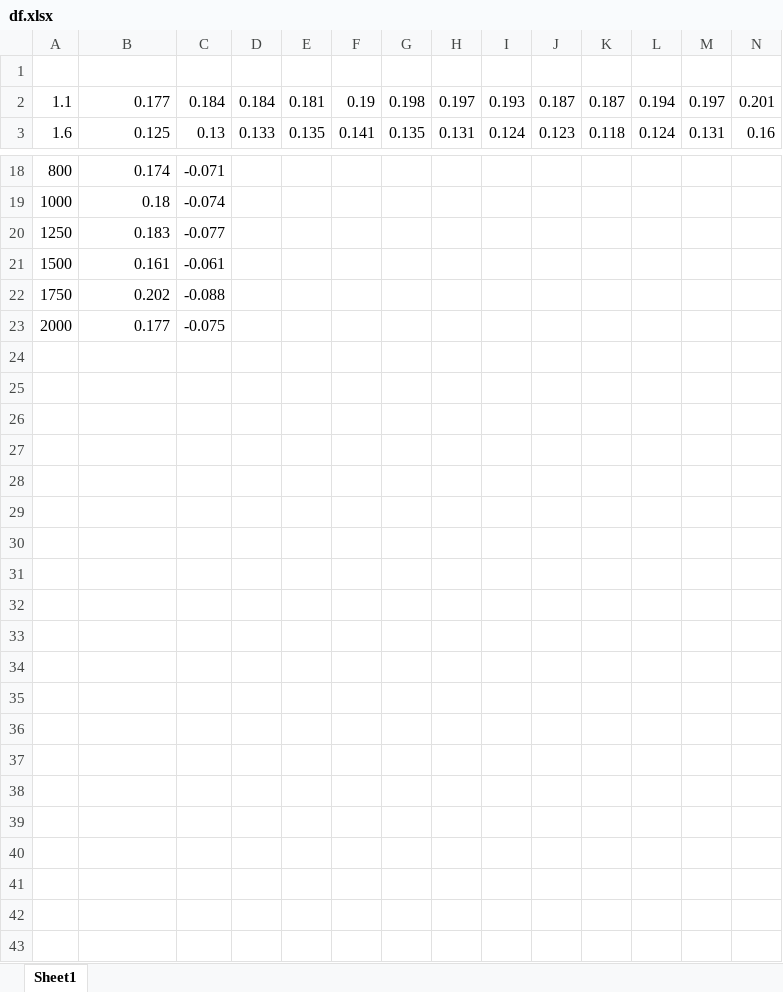
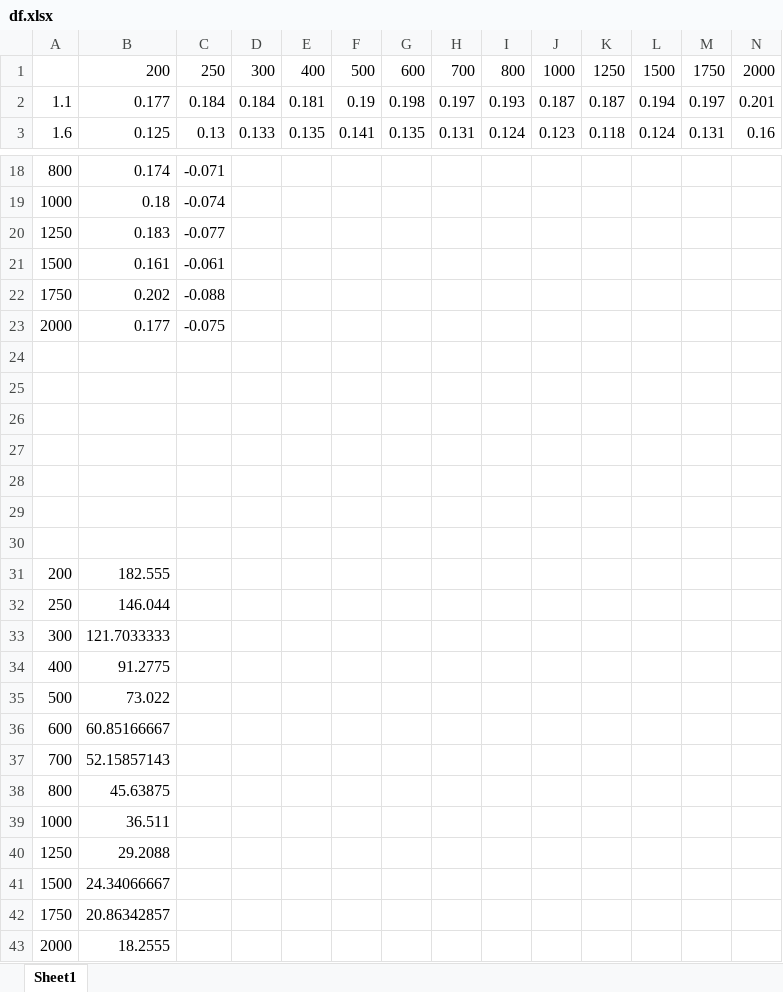
Before and after one commit to im7mortal/descart, an Excel workbook: дисертация/графики/df.xlsx, sheet Sheet1, drawn as a sheet; only a part is shown, gaps mark what is left out; values as stored, in another font and other column widths than the file's, no borders; charts and pictures not drawn; the diff names each change by its address in the sheet, - before the commit and + after, or states it on an @@ line.

```diff
--- a/дисертация/графики/df.xlsx (sheet Sheet1)
+++ b/дисертация/графики/df.xlsx (sheet Sheet1)
-row 1: (empty)
+row 1:  | 200 | 250 | 300 | 400 | 500 | 600 | 700 | 800 | 1000 | 1250 | 1500 | 1750 | 2000
+row 24: (empty)
+row 25: (empty)
+row 26: (empty)
+row 27: (empty)
+row 28: (empty)
+row 29: (empty)
+row 30: (empty)
+row 31: 200 | 182.555
+row 32: 250 | 146.044
+row 33: 300 | 121.7033333
+row 34: 400 | 91.2775
+row 35: 500 | 73.022
+row 36: 600 | 60.85166667
+row 37: 700 | 52.15857143
+row 38: 800 | 45.63875
+row 39: 1000 | 36.511
+row 40: 1250 | 29.2088
+row 41: 1500 | 24.34066667
+row 42: 1750 | 20.86342857
+row 43: 2000 | 18.2555
```
Also changed, not shown: charts or pictures, 18 other files.
